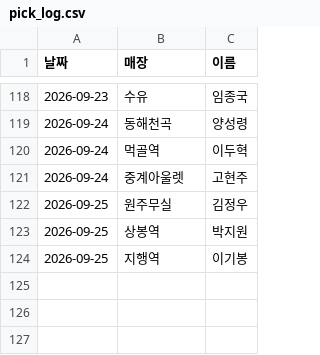
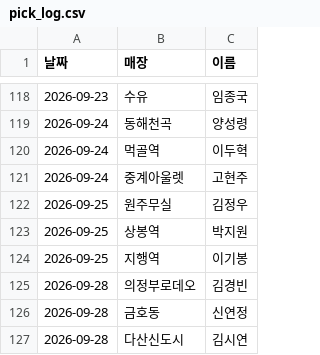
Before and after one commit to khbae0101/GD_opening_bot, a CSV file: data/pick_log.csv, drawn as a sheet; only a part is shown, gaps mark what is left out; the diff names each change by its address in the sheet, - before the commit and + after, or states it on an @@ line.

```diff
--- a/data/pick_log.csv
+++ b/data/pick_log.csv
+row 125: 2026-09-28 | 의정부로데오 | 김경빈
+row 126: 2026-09-28 | 금호동 | 신연정
+row 127: 2026-09-28 | 다산신도시 | 김시연
```
